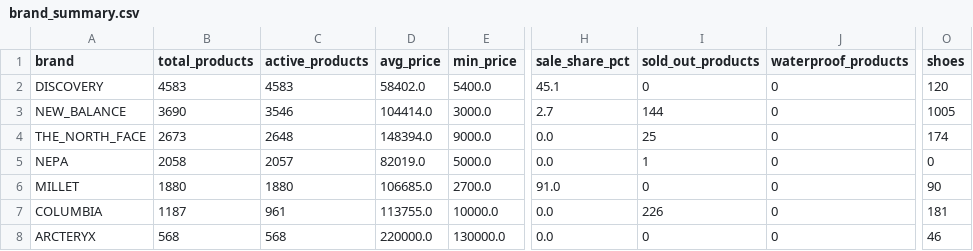
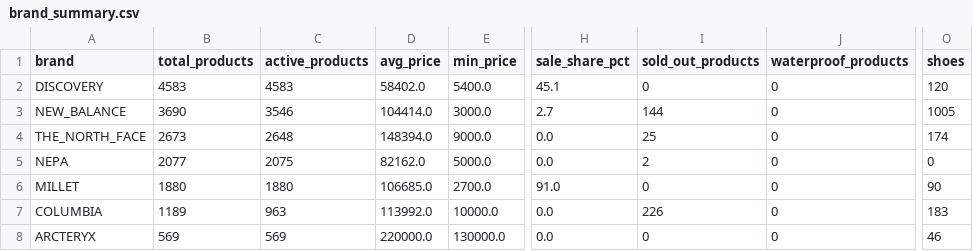
Before and after one commit to koreacolumbia-dotcom/E-comm-marketing-hub, a CSV file: reports/competitor_intel/brand_summary.csv, drawn as a sheet; only a part is shown, gaps mark what is left out; the diff names each change by its address in the sheet, - before the commit and + after, or states it on an @@ line.

```diff
--- a/reports/competitor_intel/brand_summary.csv
+++ b/reports/competitor_intel/brand_summary.csv
-B5 (total_products): 2058
+B5 (total_products): 2077
-C5 (active_products): 2057
+C5 (active_products): 2075
-D5 (avg_price): 82019.0
+D5 (avg_price): 82162.0
-I5 (sold_out_products): 1
+I5 (sold_out_products): 2
-B7 (total_products): 1187
+B7 (total_products): 1189
-C7 (active_products): 961
+C7 (active_products): 963
-D7 (avg_price): 113755.0
+D7 (avg_price): 113992.0
-O7 (shoes): 181
+O7 (shoes): 183
-B8 (total_products): 568
+B8 (total_products): 569
-C8 (active_products): 568
+C8 (active_products): 569
```
Also changed, not shown: reports/competitor_intel/checkpoint_arcteryx_raw_products.csv, 14 other files.
